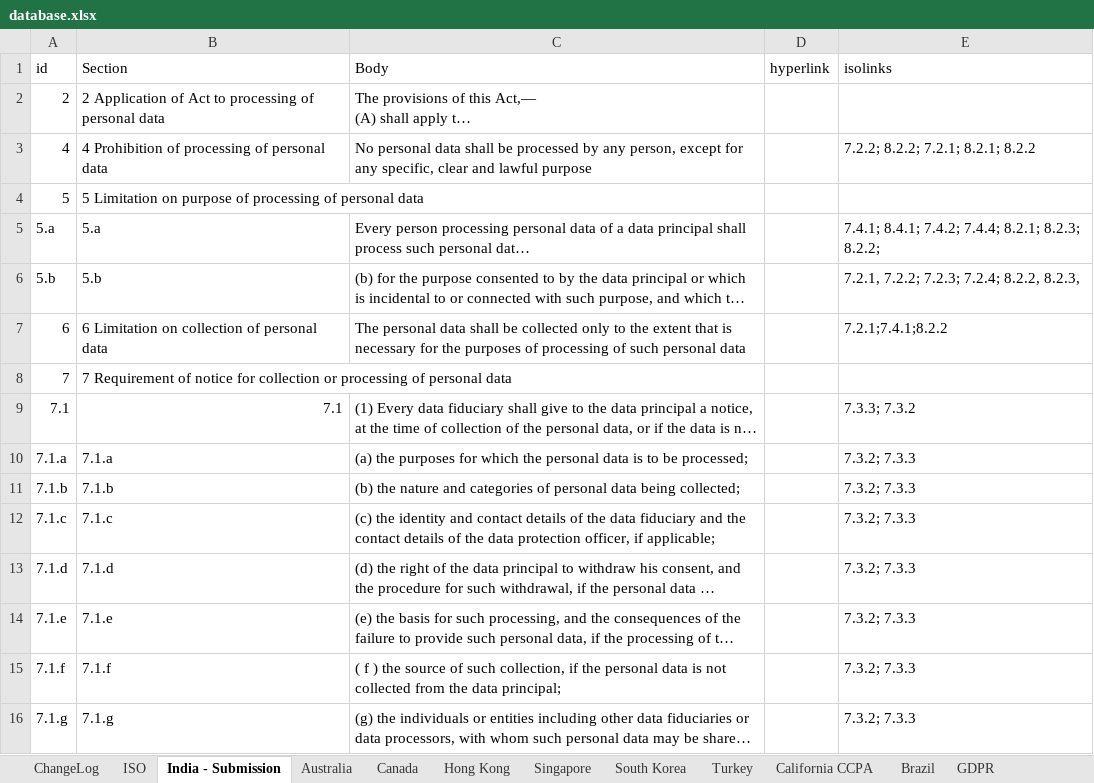
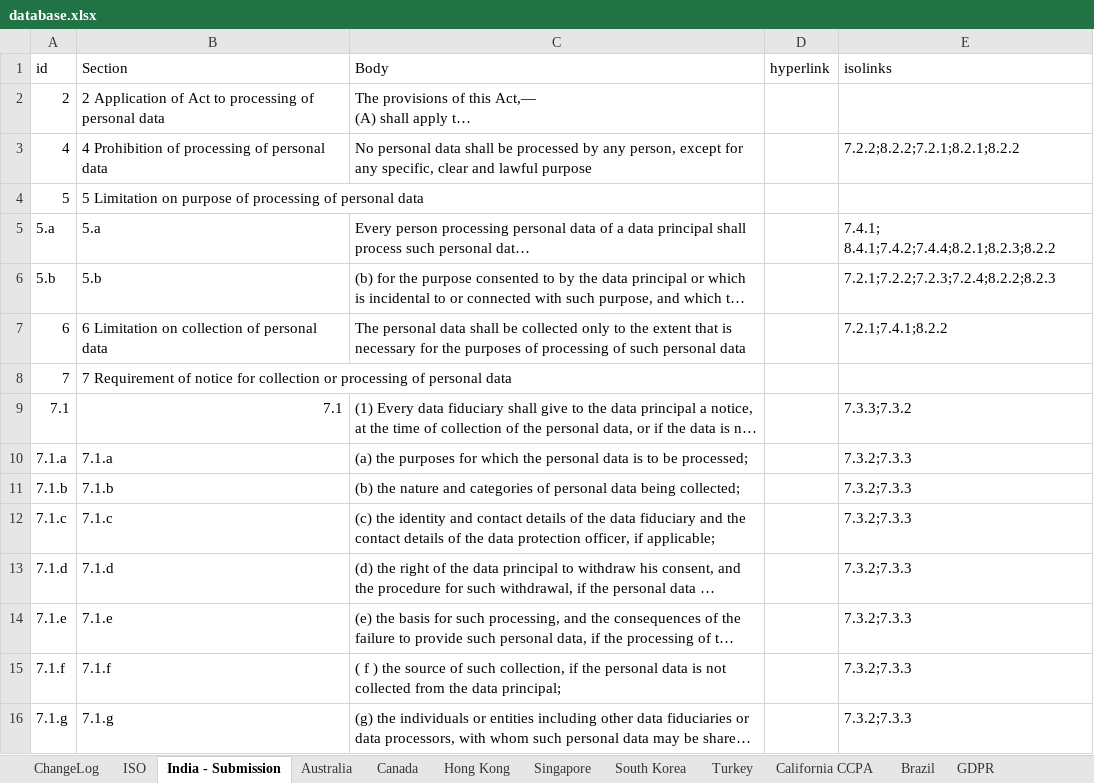
Before and after one commit to microsoft/data-protection-mapping-project, an Excel workbook: src/assets/database.xlsx, sheet India - Submission, drawn as a sheet; only a part is shown; long unchanged cells end in …; values as stored, in another font and other column widths than the file's, no borders; the diff covers the shown part only; the diff names each change by its address in the sheet, - before the commit and + after, or states it on an @@ line.

Commit message:
clean up India submission data
replace all "," with ";" in the isolink

```diff
--- a/src/assets/database.xlsx (sheet India - Submission)
+++ b/src/assets/database.xlsx (sheet India - Submission)
-E3 (isolinks): 7.2.2; 8.2.2; 7.2.1; 8.2.1; 8.2.2
+E3 (isolinks): 7.2.2;8.2.2;7.2.1;8.2.1;8.2.2
-E5 (isolinks): 7.4.1; 8.4.1; 7.4.2; 7.4.4; 8.2.1; 8.2.3; 8.2.2;
+E5 (isolinks): 7.4.1; 8.4.1;7.4.2;7.4.4;8.2.1;8.2.3;8.2.2
-E6 (isolinks): 7.2.1, 7.2.2; 7.2.3; 7.2.4; 8.2.2, 8.2.3,
+E6 (isolinks): 7.2.1;7.2.2;7.2.3;7.2.4;8.2.2;8.2.3
-E9 (isolinks): 7.3.3; 7.3.2
+E9 (isolinks): 7.3.3;7.3.2
-E10:E16 (isolinks): 7.3.2; 7.3.3
+E10:E16 (isolinks): 7.3.2;7.3.3
```
Also changed, not shown: 123 edited cells elsewhere in this sheet.
